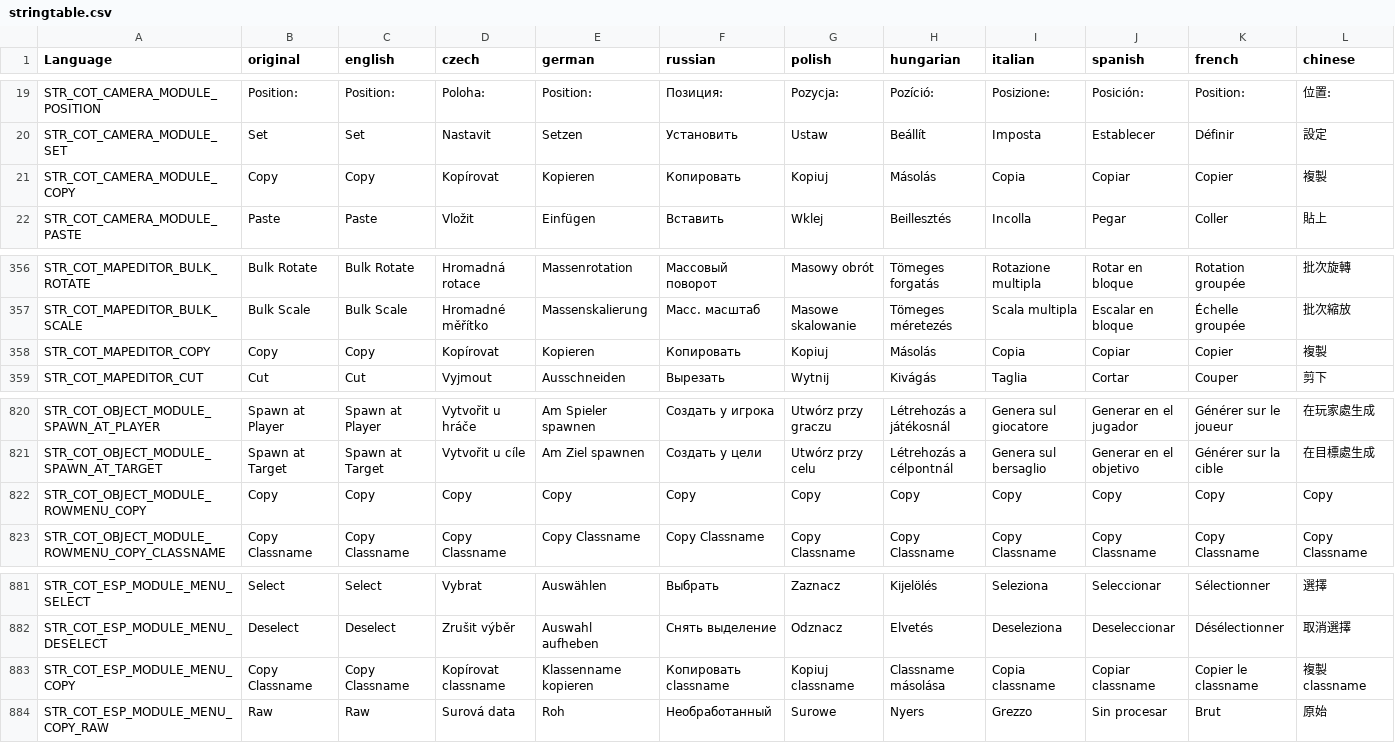
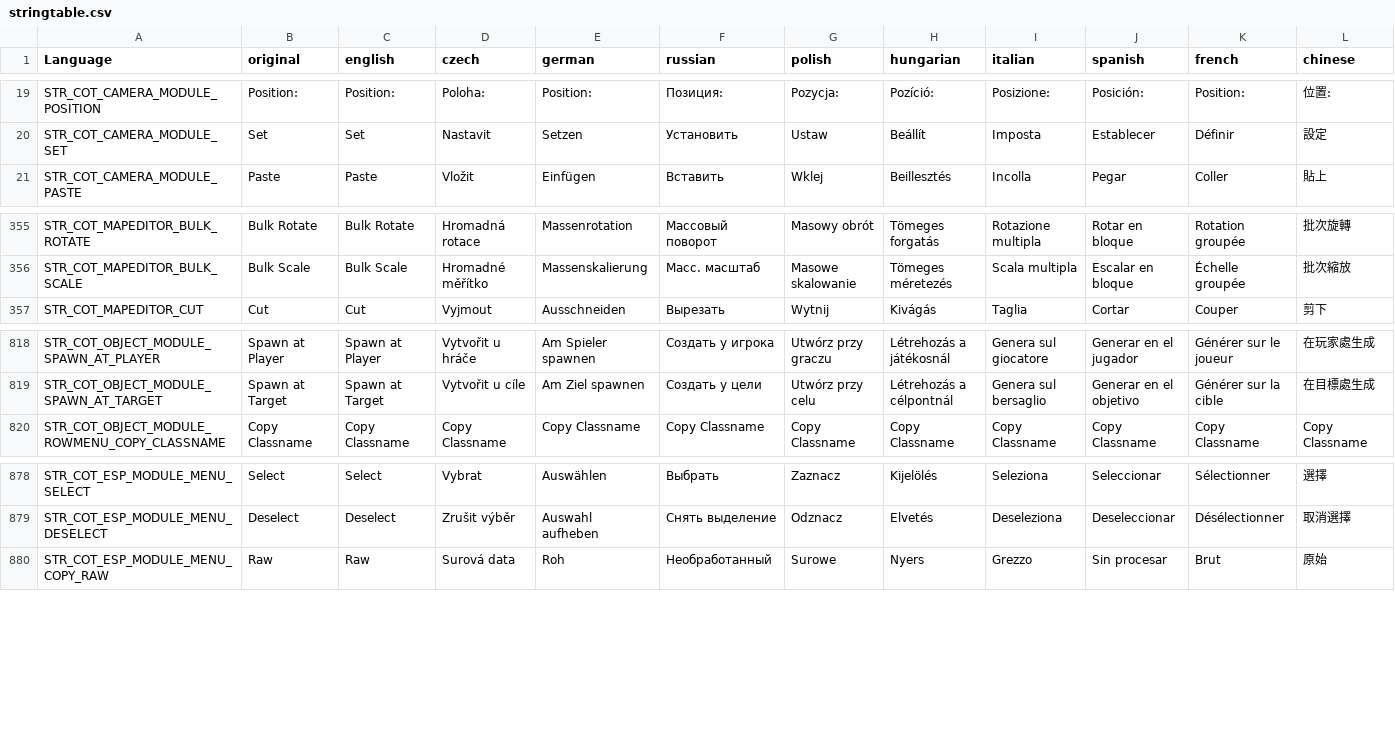
Before and after one commit to Jacob-Mango/DayZ-CommunityOnlineTools, a CSV file: JM/COT/languagecore/stringtable.csv, drawn as a sheet; only a part is shown, gaps mark what is left out; rows hold the shown columns only; the diff names each change by its address in the sheet, - before the commit and + after, or states it on an @@ line.

Commit message:
Fixed many issues with action menu
- Fixed proxies being included
- Better select (show label so you know instantly what it is you're selecting + use checkbox iconography)
- Get rid of duplicated 'copy' translation strings
- Fixed mags not being included in attach candidates
- Exclude unfinished items ($UNT$)

```diff
--- a/JM/COT/languagecore/stringtable.csv
+++ b/JM/COT/languagecore/stringtable.csv
-row 21: STR_COT_CAMERA_MODULE_COPY | Copy | Copy | Kopírovat | Kopieren | Копировать | Kopiuj | Másolás | Copia | Copiar | Copier | 複製
-row 358: STR_COT_MAPEDITOR_COPY | Copy | Copy | Kopírovat | Kopieren | Копировать | Kopiuj | Másolás | Copia | Copiar | Copier | 複製
-row 822: STR_COT_OBJECT_MODULE_ROWMENU_COPY | Copy | Copy | Copy | Copy | Copy | Copy | Copy | Copy | Copy | Copy | Copy
-row 883: STR_COT_ESP_MODULE_MENU_COPY | Copy Classname | Copy Classname | Kopírovat classname | Klassenname kopieren | Копировать classname | Kopiuj classname | Classname másolása | Copia classname | Copiar classname | Copier le classname | 複製 classname
```
Also changed, not shown: 8 other files.
